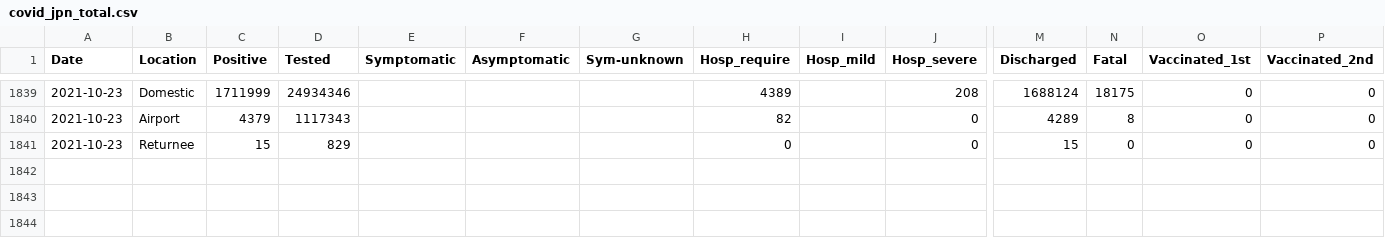
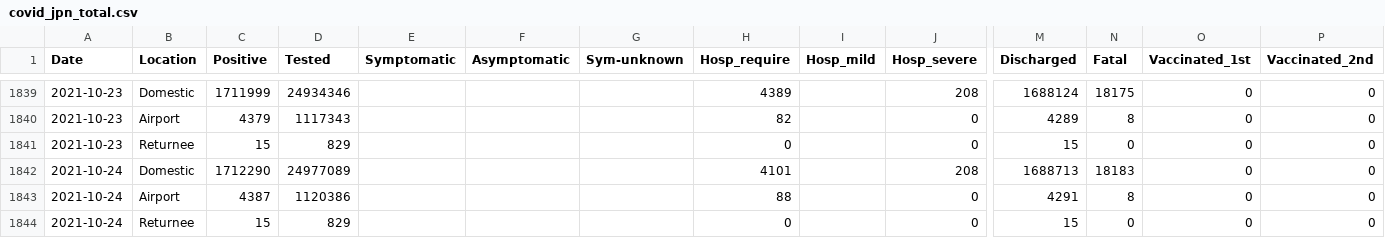
Before and after one commit to lisphilar/covid19-sir, a CSV file: data/japan/covid_jpn_total.csv, drawn as a sheet; only a part is shown, gaps mark what is left out; rows hold the shown columns only; the diff names each change by its address in the sheet, - before the commit and + after, or states it on an @@ line.

Commit message:
data

```diff
--- a/data/japan/covid_jpn_total.csv
+++ b/data/japan/covid_jpn_total.csv
+row 1842: 2021-10-24 | Domestic | 1712290 | 24977089 |  |  |  | 4101 |  | 208 | 1688713 | 18183 | 0 | 0
+row 1843: 2021-10-24 | Airport | 4387 | 1120386 |  |  |  | 88 |  | 0 | 4291 | 8 | 0 | 0
+row 1844: 2021-10-24 | Returnee | 15 | 829 |  |  |  | 0 |  | 0 | 15 | 0 | 0 | 0
```
Also changed, not shown: 2 other files.
